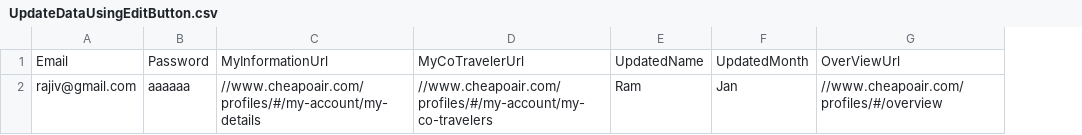
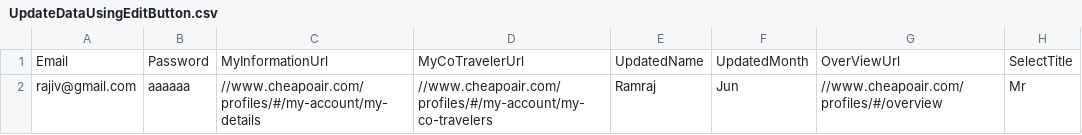
Before and after one commit to vishalsharma083/Fareportal.UserProfile.Web.UI.Tests, a CSV file: AppData/UpdateDataUsingEditButton.csv, drawn as a sheet; the diff names each change by its address in the sheet, - before the commit and + after, or states it on an @@ line.

```diff
--- a/AppData/UpdateDataUsingEditButton.csv
+++ b/AppData/UpdateDataUsingEditButton.csv
+column H, rows 1-2: SelectTitle | Mr
-E2: Ram
+E2: Ramraj
-F2: Jan
+F2: Jun
```
Also changed, not shown: AppData/DeleteLastCoTraveler.csv, AppData/MyCoTravelerAllValidations.csv, 1 other file.
